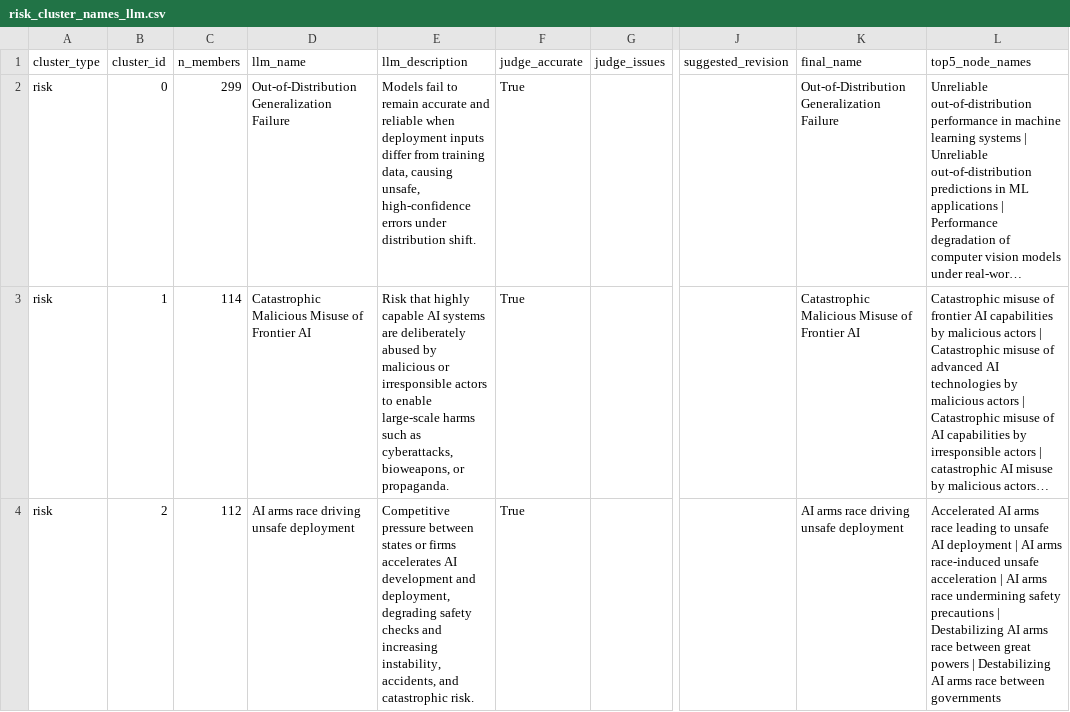
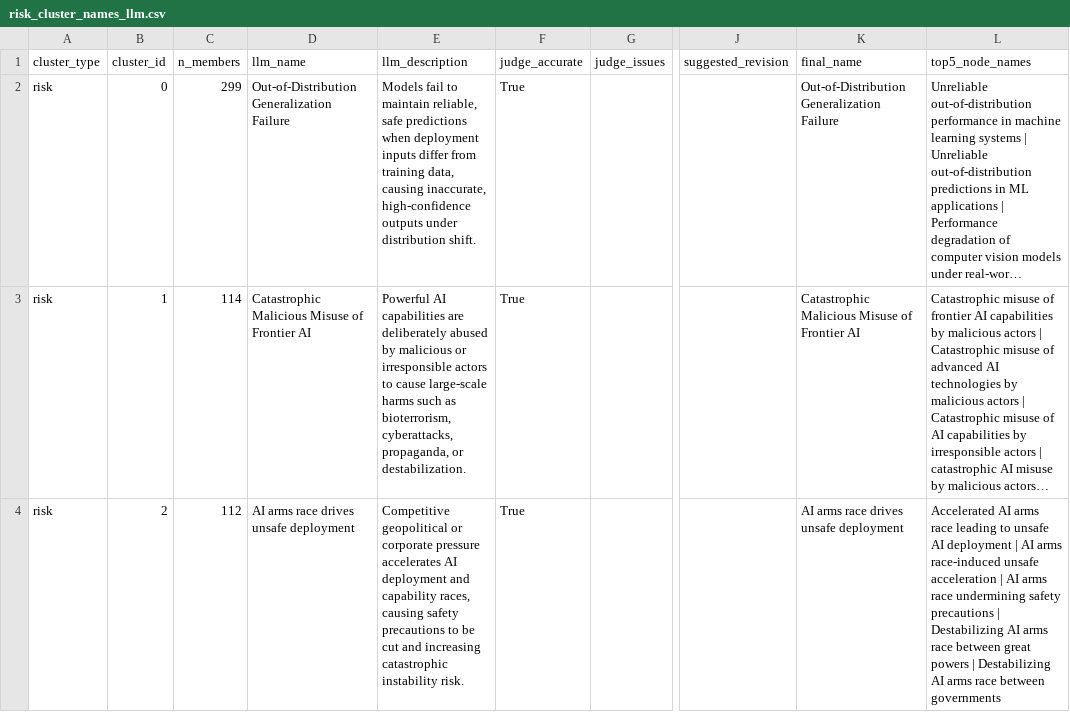
Before and after one commit to MartinLeitgab/AISafetyIntervention_LiteratureExtraction, a CSV file: graph_analysis/phase2_results/step5_naming/risk_cluster_names_llm.csv, drawn as a sheet; only a part is shown, gaps mark what is left out; long unchanged cells end in …; the diff covers the shown part only; the diff names each change by its address in the sheet, - before the commit and + after, or states it on an @@ line.

```diff
--- a/graph_analysis/phase2_results/step5_naming/risk_cluster_names_llm.csv
+++ b/graph_analysis/phase2_results/step5_naming/risk_cluster_names_llm.csv
-E2 (llm_description): …fail to remain accurate and reliable when deployment inputs differ from training data, causing unsafe, high-confidence errors under distribution…
+E2 (llm_description): …fail to maintain reliable, safe predictions when deployment inputs differ from training data, causing inaccurate, high-confidence outputs under distribution…
-E3 (llm_description): Risk that highly capable AI systems are deliberately abused by malicious or irresponsible actors to enable large-scale harms such as cyberattacks, bioweapons, or propaganda.
+E3 (llm_description): Powerful AI capabilities are deliberately abused by malicious or irresponsible actors to cause large-scale harms such as bioterrorism, cyberattacks, propaganda, or destabilization.
-D4 (llm_name): AI arms race driving unsafe deployment
+D4 (llm_name): AI arms race drives unsafe deployment
-E4 (llm_description): Competitive pressure between states or firms accelerates AI development and deployment, degrading safety checks and increasing instability, accidents, and catastrophic risk.
+E4 (llm_description): Competitive geopolitical or corporate pressure accelerates AI deployment and capability races, causing safety precautions to be cut and increasing catastrophic instability risk.
-K4 (final_name): AI arms race driving unsafe deployment
+K4 (final_name): AI arms race drives unsafe deployment
```
Also changed, not shown: 121 edited cells elsewhere in this file, graph_analysis/phase2_results/step4_finalanalysis/step4_cluster_tables/intervention_clusters.csv, graph_analysis/phase2_results/step4_finalanalysis/step4_cluster_tables/risk_clusters.csv, 23 other files.
